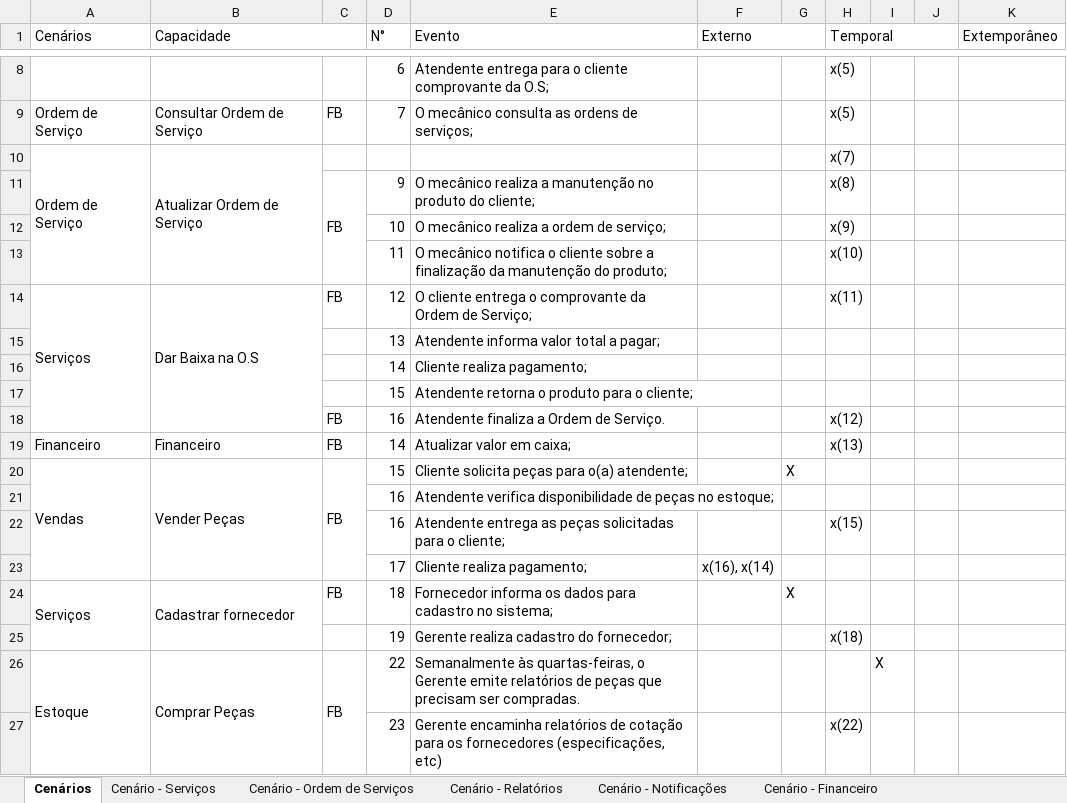
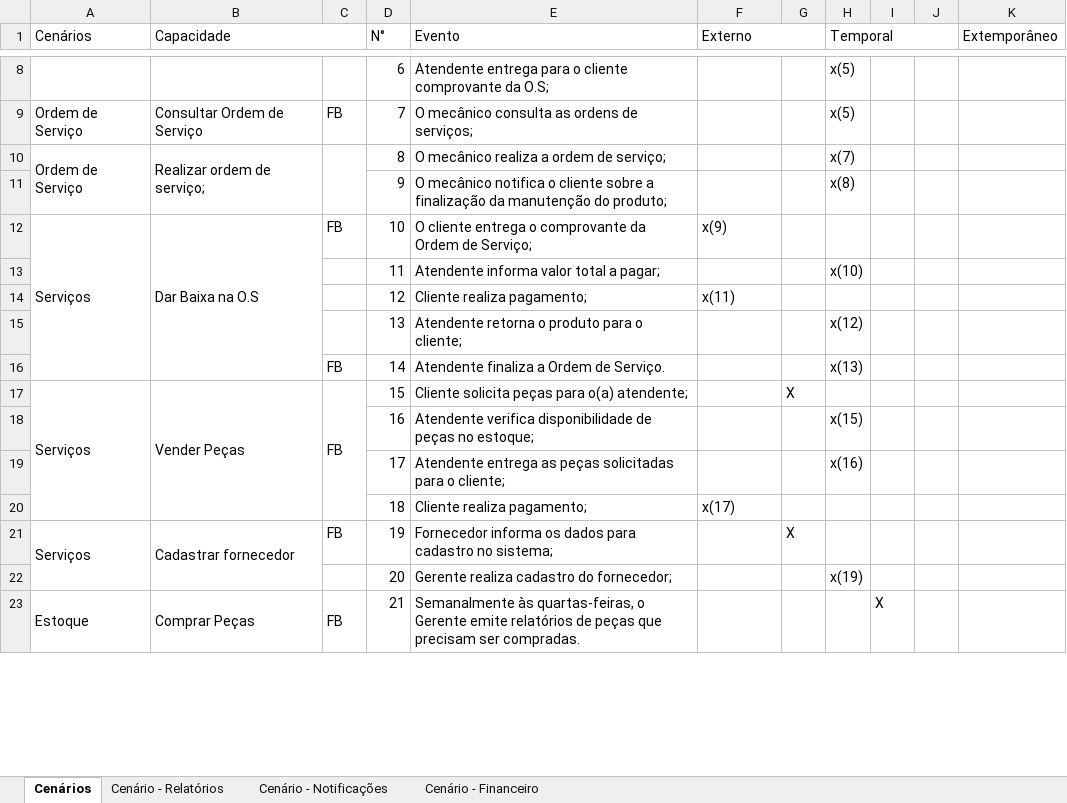
Before and after one commit to Eduardo-Vinicius/eng_requisitos, an Excel workbook: Analise de Eventos - Oficial.xlsx, sheet Cenários, drawn as a sheet; only a part is shown, gaps mark what is left out; values as stored, in another font and other column widths than the file's, no cell formats; removed rows and columns are numbered as before the commit, all else as after; the diff covers the shown part only; the diff names each change by its address in the sheet, - before the commit and + after, or states it on an @@ line.

Commit message:
atualizando de descritivos

```diff
--- a/Analise de Eventos - Oficial.xlsx (sheet Cenários)
+++ b/Analise de Eventos - Oficial.xlsx (sheet Cenários)
-sheet tab: Cenário - Serviços
-sheet tab: Cenário - Ordem de Serviços
-B10 (Capacidade): Atualizar Ordem de Serviço
+B10 (Capacidade): Realizar ordem de serviço;
+C10:C11 merged
-D10 (N°): (empty)
+D10 (N°): 8
-E10 (Evento): (empty)
+E10 (Evento): O mecânico realiza a ordem de serviço;
-C11: FB
+C11: (empty)
-C11:C13 merged
-E11 (Evento): O mecânico realiza a manutenção no produto do cliente;
+E11 (Evento): O mecânico notifica o cliente sobre a finalização da manutenção do produto;
-row 12:  |  |  | 10 | O mecânico realiza a ordem de serviço; |  |  | x(9)
-row 13:  |  |  | 11 | O mecânico notifica o cliente sobre a finalização da manutenção do produto; |  |  | x(10)
-D12 (N°): 12
+D12 (N°): 10
-F12 (Externo): (empty)
+F12 (Externo): x(9)
-H12 (Temporal): x(11)
+H12 (Temporal): (empty)
-row 15:  |  |  | 13 | Atendente informa valor total a pagar;
-row 16:  |  |  | 14 | Cliente realiza pagamento;
-row 17:  |  |  | 15 | Atendente retorna o produto para o cliente;
+row 13:  |  |  | 11 | Atendente informa valor total a pagar; |  |  | x(10)
+row 14:  |  |  | 12 | Cliente realiza pagamento; | x(11)
+row 15:  |  |  | 13 | Atendente retorna o produto para o cliente; |  |  | x(12)
-D16 (N°): 16
+D16 (N°): 14
-H16 (Temporal): x(12)
+H16 (Temporal): x(13)
-row 19: Financeiro | Financeiro | FB | 14 | Atualizar valor em caixa; |  |  | x(13)
-A17 (Cenários): Vendas
+A17 (Cenários): Serviços
-row 21:  |  |  | 16 | Atendente verifica disponibilidade de peças no estoque;
-E18 (Evento): Atendente entrega as peças solicitadas para o cliente;
+E18 (Evento): Atendente verifica disponibilidade de peças no estoque;
-row 23:  |  |  | 17 | Cliente realiza pagamento; | x(16), x(14)
+row 19:  |  |  | 17 | Atendente entrega as peças solicitadas para o cliente; |  |  | x(16)
+row 20:  |  |  | 18 | Cliente realiza pagamento; | x(17)
-D21 (N°): 18
+D21 (N°): 19
-row 25:  |  |  | 19 | Gerente realiza cadastro do fornecedor; |  |  | x(18)
+row 22:  |  |  | 20 | Gerente realiza cadastro do fornecedor; |  |  | x(19)
-D23 (N°): 22
+D23 (N°): 21
-row 27:  |  |  | 23 | Gerente encaminha relatórios de cotação para os fornecedores (especificações, etc) |  |  | x(22)
```
Also changed, not shown: 6 added rows, 5 removed rows and 10 edited cells elsewhere in this sheet, sheet Cenário - Financeiro, cell formats.
